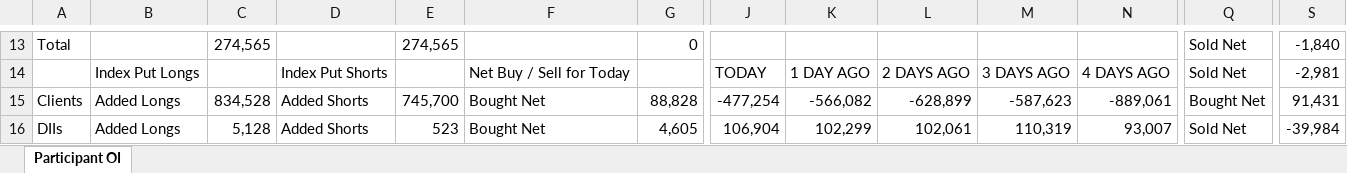
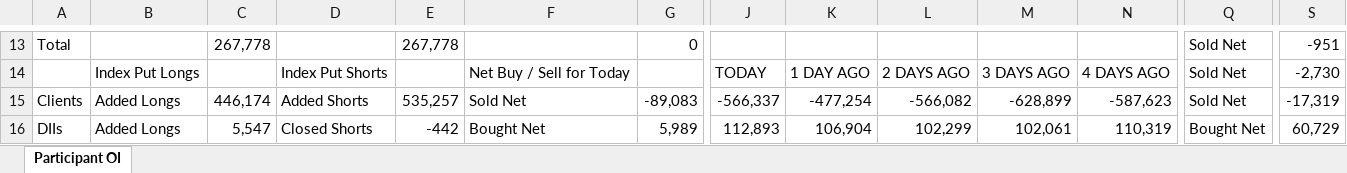
Before and after one commit to sunildeesu/sunilOI, an Excel workbook: participant_oi.xlsx, sheet Participant OI, drawn as a sheet; only a part is shown, gaps mark what is left out; values as stored, in another font and other column widths than the file's, no cell formats; the diff covers the shown part only; the diff names each change by its address in the sheet, - before the commit and + after, or states it on an @@ line.

Commit message:
Update participant OI report - 2026-10-30

```diff
--- a/participant_oi.xlsx (sheet Participant OI)
+++ b/participant_oi.xlsx (sheet Participant OI)
-C13: 274,565
+C13: 267,778
-E13: 274,565
+E13: 267,778
-S13: -1,840
+S13: -951
-S14: -2,981
+S14: -2,730
-C15: 834,528
+C15: 446,174
-E15: 745,700
+E15: 535,257
-F15: Bought Net
+F15: Sold Net
-G15: 88,828
+G15: -89,083
-J15: -477,254
+J15: -566,337
-K15: -566,082
+K15: -477,254
-L15: -628,899
+L15: -566,082
-M15: -587,623
+M15: -628,899
-N15: -889,061
+N15: -587,623
-Q15: Bought Net
+Q15: Sold Net
-S15: 91,431
+S15: -17,319
-C16: 5,128
+C16: 5,547
-D16: Added Shorts
+D16: Closed Shorts
-E16: 523
+E16: -442
-G16: 4,605
+G16: 5,989
-J16: 106,904
+J16: 112,893
-K16: 102,299
+K16: 106,904
-L16: 102,061
+L16: 102,299
-M16: 110,319
+M16: 102,061
-N16: 93,007
+N16: 110,319
-Q16: Sold Net
+Q16: Bought Net
-S16: -39,984
+S16: 60,729
```
Also changed, not shown: 6 added rows, 6 removed rows and 272 edited cells elsewhere in this sheet, cell formats, 1 other file.
